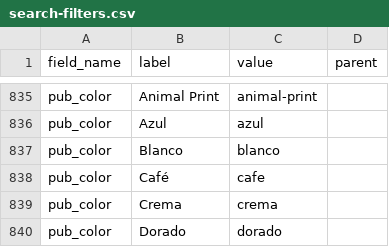
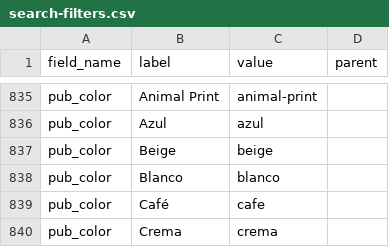
Before and after one commit to honekun/sharetribe-web-template, a CSV file: search-filters.csv, drawn as a sheet; only a part is shown, gaps mark what is left out; the shorter side is filled out with more unchanged rows.

Commit message:
feat(listings): add beige color option

```diff
--- a/search-filters.csv
+++ b/search-filters.csv
@@ -836,2 +836,3 @@ pub_color,Animal Print,animal-print,
 pub_color,Azul,azul,
+pub_color,Beige,beige,
 pub_color,Blanco,blanco,
```
Also changed, not shown: 7 other files.
